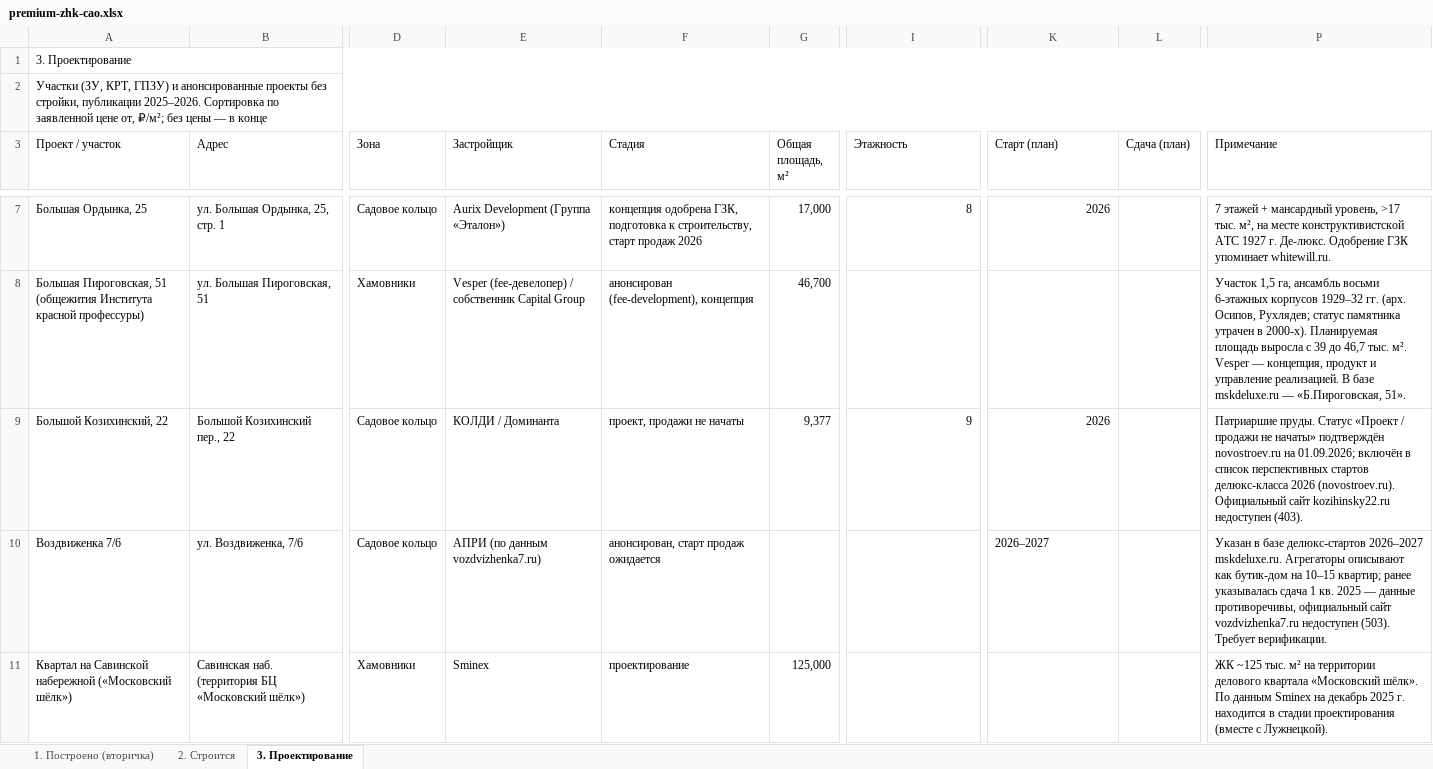
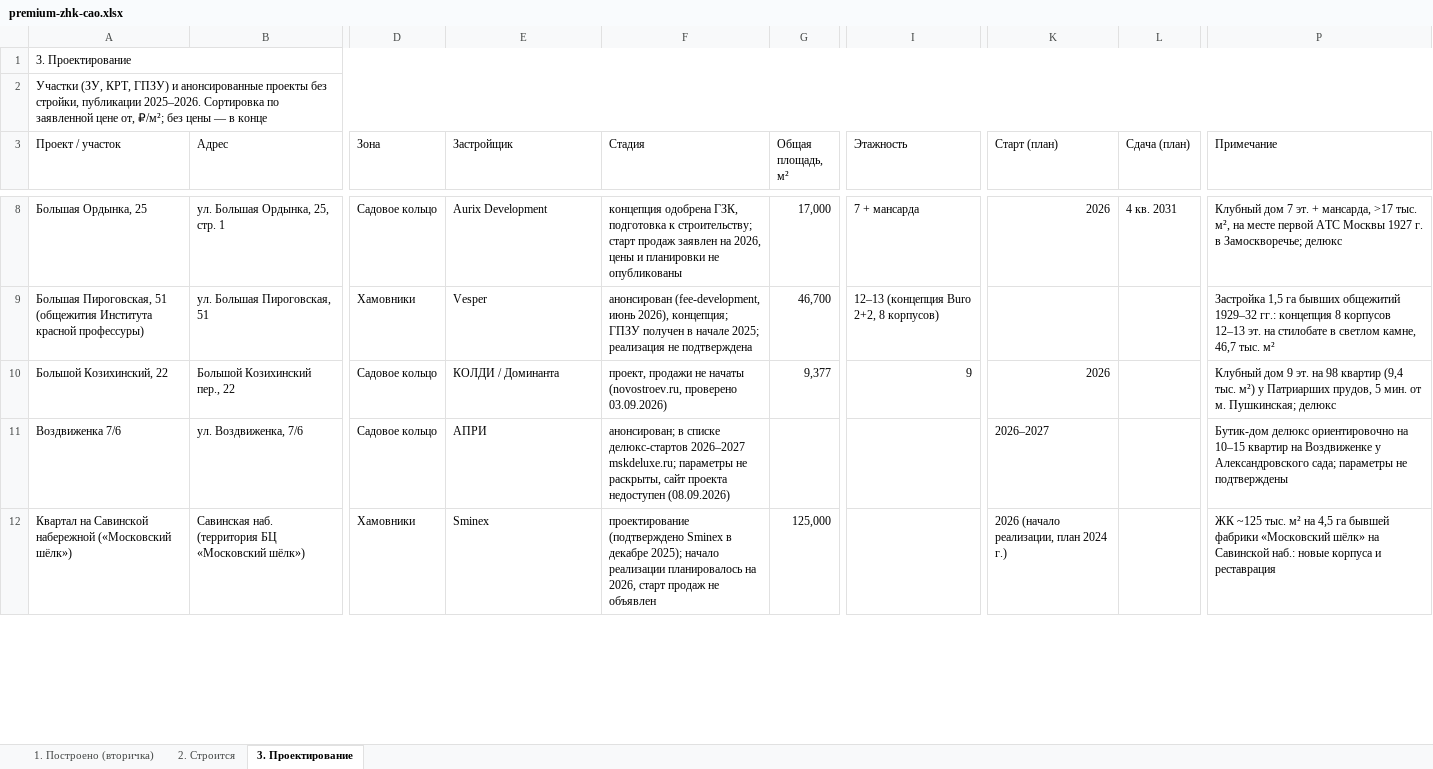
Before and after one commit to parfentsevandrey-blip/test, an Excel workbook: docs/premium-cao/premium-zhk-cao.xlsx, sheet 3. Проектирование, drawn as a sheet; only a part is shown, gaps mark what is left out; values as stored, in another font and other column widths than the file's, no cell formats; conditional formats not drawn; addresses are those after the commit; the diff covers the shown part only; the diff names each change by its address in the sheet, - before the commit and + after, or states it on an @@ line.

```diff
--- a/docs/premium-cao/premium-zhk-cao.xlsx (sheet 3. Проектирование)
+++ b/docs/premium-cao/premium-zhk-cao.xlsx (sheet 3. Проектирование)
-E8 (Застройщик): Aurix Development (Группа «Эталон»)
+E8 (Застройщик): Aurix Development
-F8 (Стадия): …подготовка к строительству, старт продаж 2026
+F8 (Стадия): …подготовка к строительству; старт продаж заявлен на 2026, цены и планировки не опубликованы
-I8 (Этажность): 8
+I8 (Этажность): 7 + мансарда
-L8 (Сдача (план)): (empty)
+L8 (Сдача (план)): 4 кв. 2031
-P8 (Примечание): 7 этажей + мансардный уровень, >17 тыс. м², на месте конструктивистской АТС 1927 г. Де-люкс. Одобрение ГЗК упоминает whitewill.ru.
+P8 (Примечание): Клубный дом 7 эт. + мансарда, >17 тыс. м², на месте первой АТС Москвы 1927 г. в Замоскворечье; делюкс
-E9 (Застройщик): Vesper (fee-девелопер) / собственник Capital Group
+E9 (Застройщик): Vesper
-F9 (Стадия): анонсирован (fee-development), концепция
+F9 (Стадия): анонсирован (fee-development, июнь 2026), концепция; ГПЗУ получен в начале 2025; реализация не подтверждена
-I9 (Этажность): (empty)
+I9 (Этажность): 12–13 (концепция Buro 2+2, 8 корпусов)
-P9 (Примечание): Участок 1,5 га, ансамбль восьми 6-этажных корпусов 1929–32 гг. (арх. Осипов, Рухлядев; статус памятника утрачен в 2000-х). Планируемая площадь выросла с 39 до 46,7 тыс. м². Vesper — концепция, продукт и управление реализацией. В базе mskdeluxe.ru — «Б.Пироговская, 51».
+P9 (Примечание): Застройка 1,5 га бывших общежитий 1929–32 гг.: концепция 8 корпусов 12–13 эт. на стилобате в светлом камне, 46,7 тыс. м²
-F10 (Стадия): проект, продажи не начаты
+F10 (Стадия): проект, продажи не начаты (novostroev.ru, проверено 03.09.2026)
-P10 (Примечание): Патриаршие пруды. Статус «Проект / продажи не начаты» подтверждён novostroev.ru на 01.09.2026; включён в список перспективных стартов делюкс-класса 2026 (novostroev.ru). Официальный сайт kozihinsky22.ru недоступен (403).
+P10 (Примечание): Клубный дом 9 эт. на 98 квартир (9,4 тыс. м²) у Патриарших прудов, 5 мин. от м. Пушкинская; делюкс
-E11 (Застройщик): АПРИ (по данным vozdvizhenka7.ru)
+E11 (Застройщик): АПРИ
-F11 (Стадия): анонсирован, старт продаж ожидается
+F11 (Стадия): анонсирован; в списке делюкс-стартов 2026–2027 mskdeluxe.ru; параметры не раскрыты, сайт проекта недоступен (08.09.2026)
-P11 (Примечание): Указан в базе делюкс-стартов 2026–2027 mskdeluxe.ru. Агрегаторы описывают как бутик-дом на 10–15 квартир; ранее указывалась сдача 1 кв. 2025 — данные противоречивы, официальный сайт vozdvizhenka7.ru недоступен (503). Требует верификации.
+P11 (Примечание): Бутик-дом делюкс ориентировочно на 10–15 квартир на Воздвиженке у Александровского сада; параметры не подтверждены
-F12 (Стадия): проектирование
+F12 (Стадия): проектирование (подтверждено Sminex в декабре 2025); начало реализации планировалось на 2026, старт продаж не объявлен
-K12 (Старт (план)): (empty)
+K12 (Старт (план)): 2026 (начало реализации, план 2024 г.)
-P12 (Примечание): …м² на территории делового квартала «Московский шёлк». По данным Sminex на декабрь 2025 г. находится в стадии проектирования (вместе с Лужнецкой).
+P12 (Примечание): …м² на 4,5 га бывшей фабрики «Московский шёлк» на Савинской наб.: новые корпуса и реставрация
```
Also changed, not shown: 1 added row, 1 removed row and 75 edited cells elsewhere in this sheet, sheet 2. Строится, cell formats, 3 other files.
